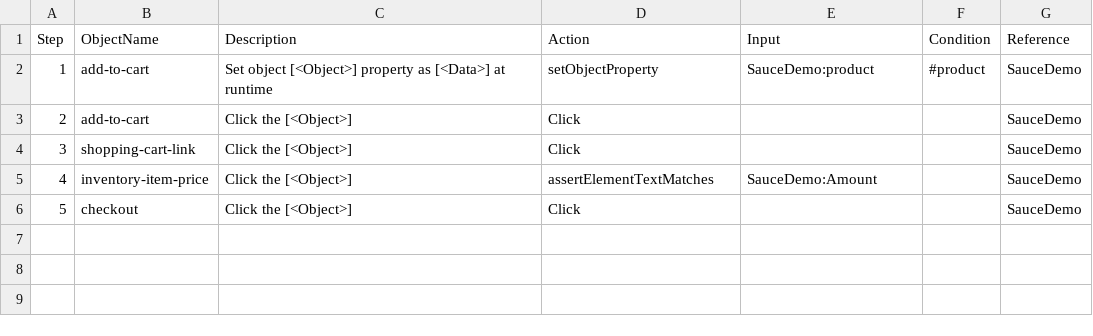
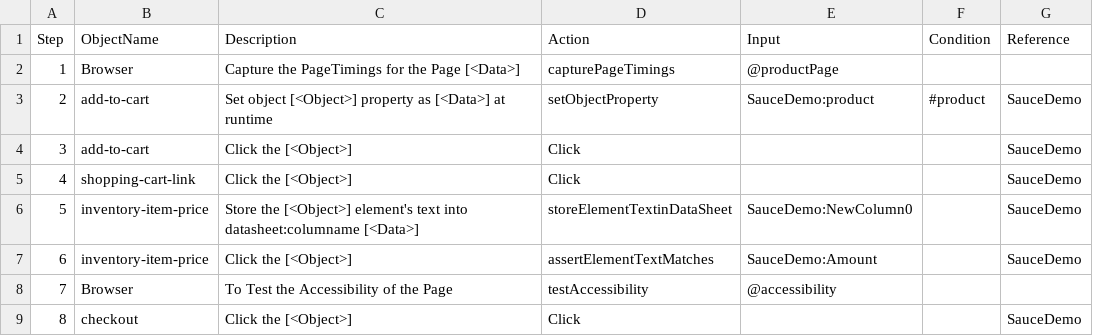
Before and after one commit to ghoshasish99/testcon2024, a CSV file: Projects/TestCon2024/TestPlan/Common/Add to Cart.csv, drawn as a sheet; addresses are those after the commit; the diff names each change by its address in the sheet, - before the commit and + after, or states it on an @@ line.

```diff
--- a/Projects/TestCon2024/TestPlan/Common/Add to Cart.csv
+++ b/Projects/TestCon2024/TestPlan/Common/Add to Cart.csv
+row 2: 1 | Browser | Capture the PageTimings for the Page [<Data>] | capturePageTimings | @productPage
@@ column A (Step) renumbered from row 3 down @@
+row 6: 5 | inventory-item-price | Store the [<Object>] element's text into datasheet:columname [<Data>] | storeElementTextinDataSheet | SauceDemo:NewColumn0 |  | SauceDemo
+row 8: 7 | Browser | To Test the Accessibility of the Page | testAccessibility | @accessibility
```
Also changed, not shown: Projects/TestCon2024/TestPlan/Common/Add Checkout Details.csv, 18 other files.
